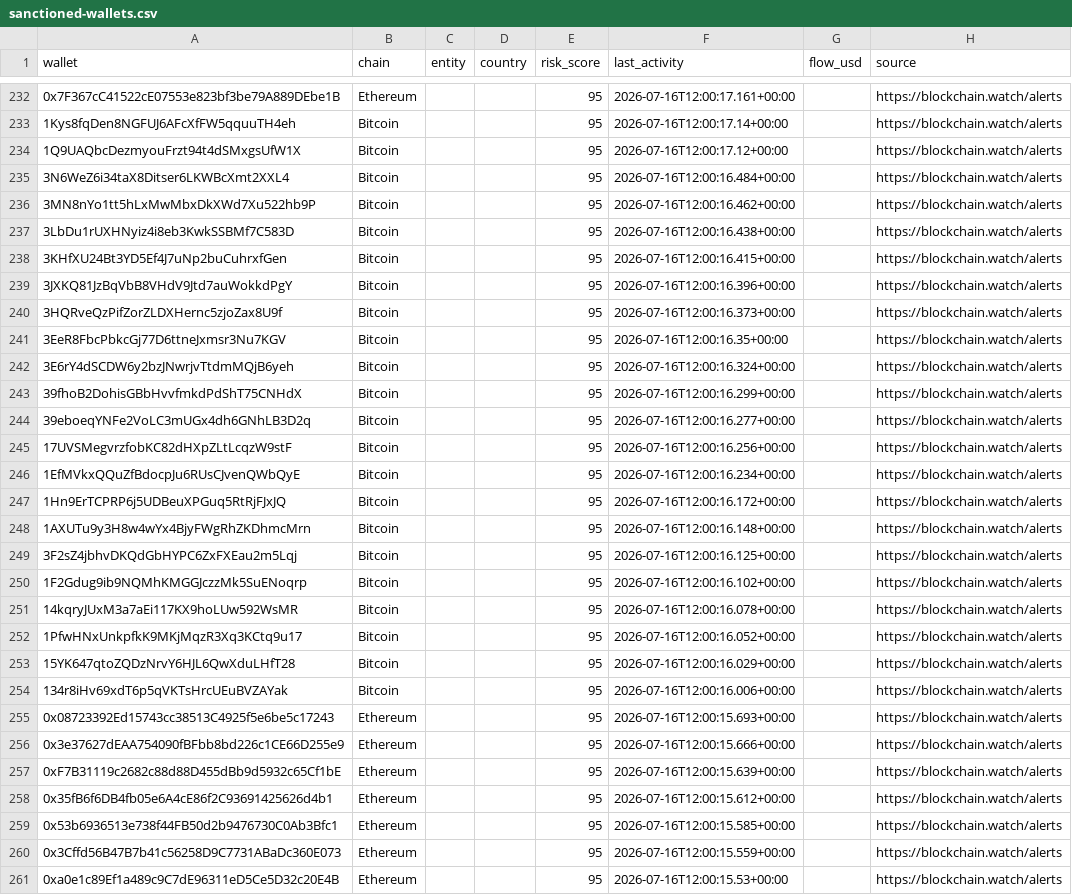
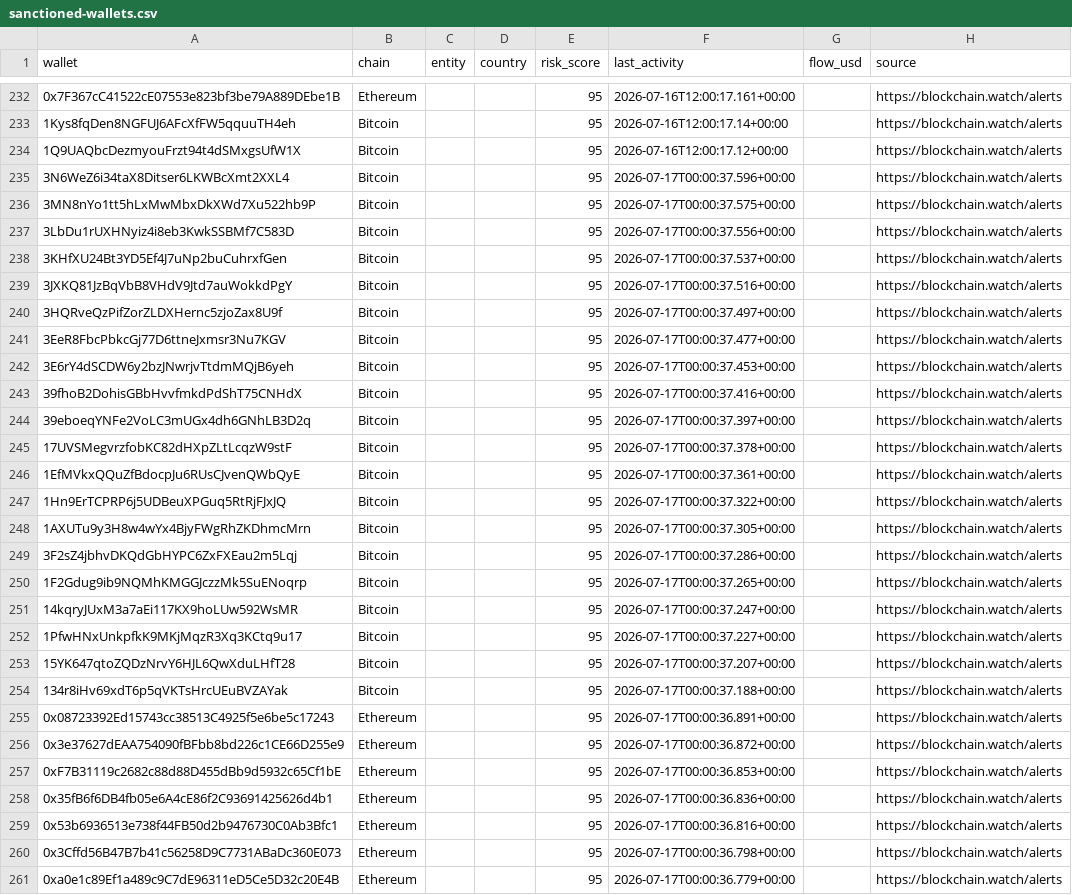
Before and after one commit to Blockchainwatch/blockchain-intelligence-datasets, a CSV file: sanctioned-wallets.csv, drawn as a sheet; only a part is shown, gaps mark what is left out; the diff covers the shown part only; the diff names each change by its address in the sheet, - before the commit and + after, or states it on an @@ line.

Commit message:
Update datasets - auto export 2026-07-17T12:00:01.790Z

```diff
--- a/sanctioned-wallets.csv
+++ b/sanctioned-wallets.csv
-F235 (last_activity): 2026-07-16T12:00:16.484+00:00
+F235 (last_activity): 2026-07-17T00:00:37.596+00:00
-F236 (last_activity): 2026-07-16T12:00:16.462+00:00
+F236 (last_activity): 2026-07-17T00:00:37.575+00:00
-F237 (last_activity): 2026-07-16T12:00:16.438+00:00
+F237 (last_activity): 2026-07-17T00:00:37.556+00:00
-F238 (last_activity): 2026-07-16T12:00:16.415+00:00
+F238 (last_activity): 2026-07-17T00:00:37.537+00:00
-F239 (last_activity): 2026-07-16T12:00:16.396+00:00
+F239 (last_activity): 2026-07-17T00:00:37.516+00:00
-F240 (last_activity): 2026-07-16T12:00:16.373+00:00
+F240 (last_activity): 2026-07-17T00:00:37.497+00:00
-F241 (last_activity): 2026-07-16T12:00:16.35+00:00
+F241 (last_activity): 2026-07-17T00:00:37.477+00:00
-F242 (last_activity): 2026-07-16T12:00:16.324+00:00
+F242 (last_activity): 2026-07-17T00:00:37.453+00:00
-F243 (last_activity): 2026-07-16T12:00:16.299+00:00
+F243 (last_activity): 2026-07-17T00:00:37.416+00:00
-F244 (last_activity): 2026-07-16T12:00:16.277+00:00
+F244 (last_activity): 2026-07-17T00:00:37.397+00:00
-F245 (last_activity): 2026-07-16T12:00:16.256+00:00
+F245 (last_activity): 2026-07-17T00:00:37.378+00:00
-F246 (last_activity): 2026-07-16T12:00:16.234+00:00
+F246 (last_activity): 2026-07-17T00:00:37.361+00:00
-F247 (last_activity): 2026-07-16T12:00:16.172+00:00
+F247 (last_activity): 2026-07-17T00:00:37.322+00:00
-F248 (last_activity): 2026-07-16T12:00:16.148+00:00
+F248 (last_activity): 2026-07-17T00:00:37.305+00:00
-F249 (last_activity): 2026-07-16T12:00:16.125+00:00
+F249 (last_activity): 2026-07-17T00:00:37.286+00:00
-F250 (last_activity): 2026-07-16T12:00:16.102+00:00
+F250 (last_activity): 2026-07-17T00:00:37.265+00:00
-F251 (last_activity): 2026-07-16T12:00:16.078+00:00
+F251 (last_activity): 2026-07-17T00:00:37.247+00:00
-F252 (last_activity): 2026-07-16T12:00:16.052+00:00
+F252 (last_activity): 2026-07-17T00:00:37.227+00:00
-F253 (last_activity): 2026-07-16T12:00:16.029+00:00
+F253 (last_activity): 2026-07-17T00:00:37.207+00:00
-F254 (last_activity): 2026-07-16T12:00:16.006+00:00
+F254 (last_activity): 2026-07-17T00:00:37.188+00:00
-F255 (last_activity): 2026-07-16T12:00:15.693+00:00
+F255 (last_activity): 2026-07-17T00:00:36.891+00:00
-F256 (last_activity): 2026-07-16T12:00:15.666+00:00
+F256 (last_activity): 2026-07-17T00:00:36.872+00:00
-F257 (last_activity): 2026-07-16T12:00:15.639+00:00
+F257 (last_activity): 2026-07-17T00:00:36.853+00:00
-F258 (last_activity): 2026-07-16T12:00:15.612+00:00
+F258 (last_activity): 2026-07-17T00:00:36.836+00:00
-F259 (last_activity): 2026-07-16T12:00:15.585+00:00
+F259 (last_activity): 2026-07-17T00:00:36.816+00:00
-F260 (last_activity): 2026-07-16T12:00:15.559+00:00
+F260 (last_activity): 2026-07-17T00:00:36.798+00:00
-F261 (last_activity): 2026-07-16T12:00:15.53+00:00
+F261 (last_activity): 2026-07-17T00:00:36.779+00:00
```
Also changed, not shown: 1 added row, 1 removed row, 4 moved rows and 13 edited cells elsewhere in this file.
